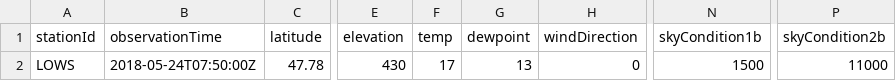
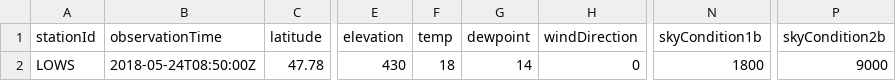
Before and after one commit to mmittlb/pywde1, a CSV file: metar1.csv, drawn as a sheet; only a part is shown, gaps mark what is left out; the diff names each change by its address in the sheet, - before the commit and + after, or states it on an @@ line.

Commit message:
Add metar1.csv

```diff
--- a/metar1.csv
+++ b/metar1.csv
-B2 (observationTime): 2018-05-24T07:50:00Z
+B2 (observationTime): 2018-05-24T08:50:00Z
-F2 (temp): 17
+F2 (temp): 18
-G2 (dewpoint): 13
+G2 (dewpoint): 14
-N2 (skyCondition1b): 1500
+N2 (skyCondition1b): 1800
-P2 (skyCondition2b): 11000
+P2 (skyCondition2b): 9000
```
